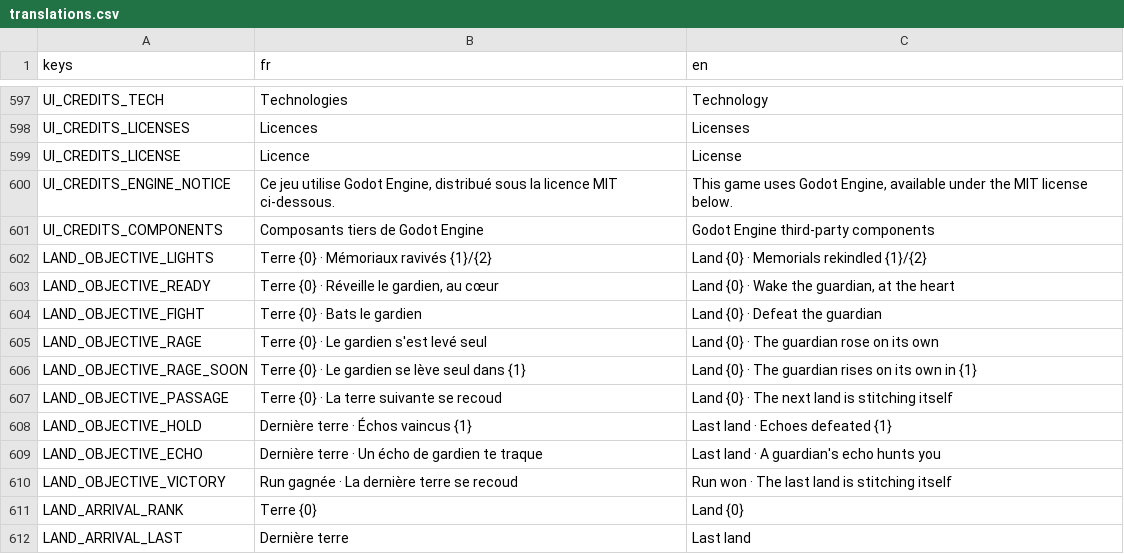
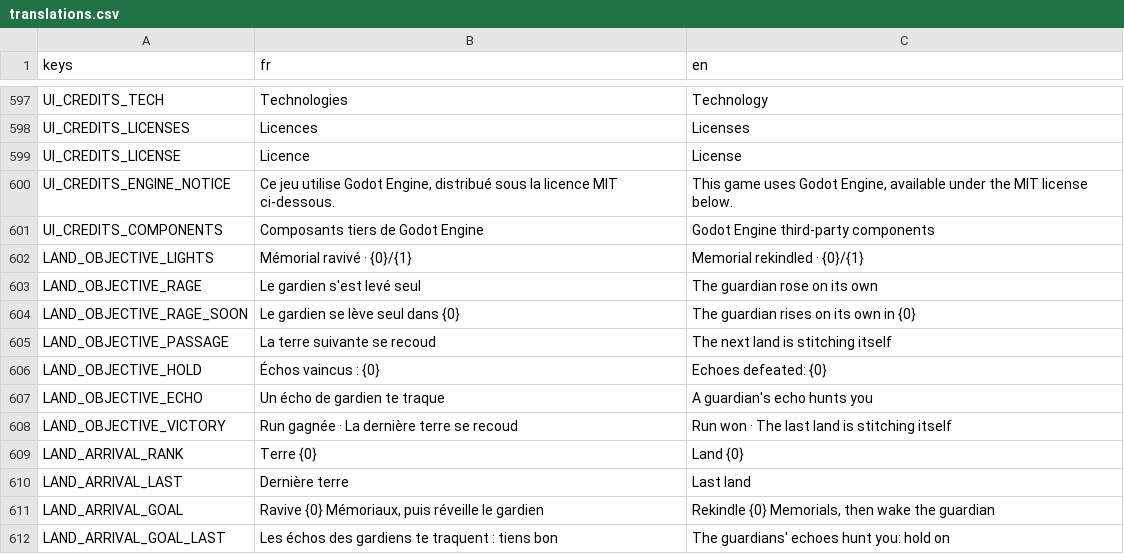
Before and after one commit to raphplt/vestiges, a CSV file: assets/translations/translations.csv, drawn as a sheet; only a part is shown, gaps mark what is left out; the shorter side is filled out with more unchanged rows.

Commit message:
feat: le HUD se tait, compteur des Mémoriaux sur la minimap, annonces passagères et plus de flèche d'objectif (plan 57 C3)

```diff
--- a/assets/translations/translations.csv
+++ b/assets/translations/translations.csv
@@ -601,10 +601,8 @@ UI_CREDITS_ENGINE_NOTICE,"Ce jeu utilise Godot Engine, distribué sous la licenc
 UI_CREDITS_COMPONENTS,Composants tiers de Godot Engine,Godot Engine third-party components
-LAND_OBJECTIVE_LIGHTS,"Terre {0} · Mémoriaux ravivés {1}/{2}","Land {0} · Memorials rekindled {1}/{2}"
-LAND_OBJECTIVE_READY,"Terre {0} · Réveille le gardien, au cœur","Land {0} · Wake the guardian, at the heart"
-LAND_OBJECTIVE_FIGHT,"Terre {0} · Bats le gardien","Land {0} · Defeat the guardian"
-LAND_OBJECTIVE_RAGE,"Terre {0} · Le gardien s'est levé seul","Land {0} · The guardian rose on its own"
-LAND_OBJECTIVE_RAGE_SOON,"Terre {0} · Le gardien se lève seul dans {1}","Land {0} · The guardian rises on its own in {1}"
-LAND_OBJECTIVE_PASSAGE,"Terre {0} · La terre suivante se recoud","Land {0} · The next land is stitching itself"
-LAND_OBJECTIVE_HOLD,"Dernière terre · Échos vaincus {1}","Last land · Echoes defeated {1}"
-LAND_OBJECTIVE_ECHO,"Dernière terre · Un écho de gardien te traque","Last land · A guardian's echo hunts you"
+LAND_OBJECTIVE_LIGHTS,"Mémorial ravivé · {0}/{1}","Memorial rekindled · {0}/{1}"
+LAND_OBJECTIVE_RAGE,Le gardien s'est levé seul,The guardian rose on its own
+LAND_OBJECTIVE_RAGE_SOON,"Le gardien se lève seul dans {0}","The guardian rises on its own in {0}"
+LAND_OBJECTIVE_PASSAGE,La terre suivante se recoud,The next land is stitching itself
+LAND_OBJECTIVE_HOLD,"Échos vaincus : {0}","Echoes defeated: {0}"
+LAND_OBJECTIVE_ECHO,Un écho de gardien te traque,A guardian's echo hunts you
 LAND_OBJECTIVE_VICTORY,"Run gagnée · La dernière terre se recoud","Run won · The last land is stitching itself"
```
Also changed, not shown: 13 other files.
